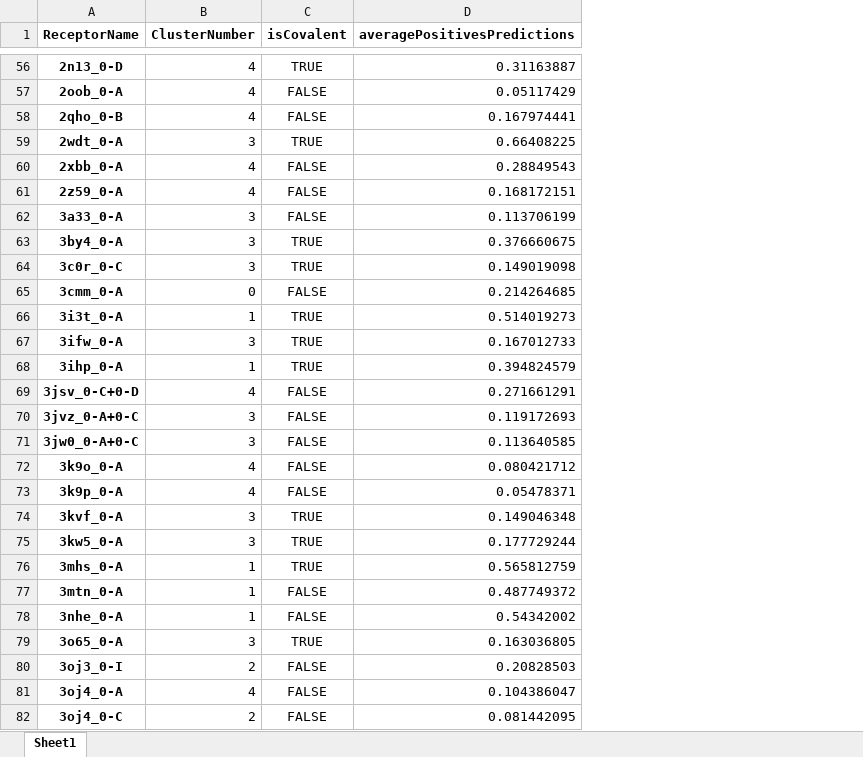
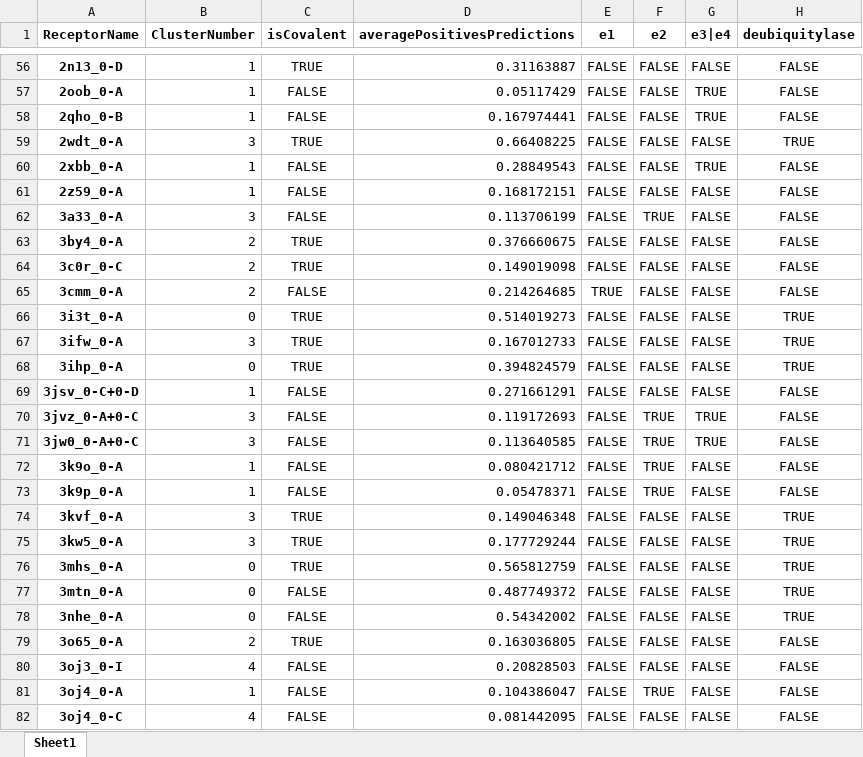
Before and after one commit to omriyakir21/UBDModel, an Excel workbook: orientationAnalysis.xlsx, sheet Sheet1, drawn as a sheet; only a part is shown, gaps mark what is left out; values as stored, in another font and other column widths than the file's, no borders; the diff covers the shown part only; the diff names each change by its address in the sheet, - before the commit and + after, or states it on an @@ line.

```diff
--- a/orientationAnalysis.xlsx (sheet Sheet1)
+++ b/orientationAnalysis.xlsx (sheet Sheet1)
+column E (e1), rows 56-82: FALSE | FALSE | FALSE | FALSE | FALSE | FALSE | FALSE | FALSE | FALSE | TRUE | FALSE | FALSE | FALSE | FALSE | FALSE | FALSE | FALSE | FALSE | FALSE | FALSE | FALSE | FALSE | FALSE | FALSE | FALSE | FALSE | FALSE
+column F (e2), rows 56-82: FALSE | FALSE | FALSE | FALSE | FALSE | FALSE | TRUE | FALSE | FALSE | FALSE | FALSE | FALSE | FALSE | FALSE | TRUE | TRUE | TRUE | TRUE | FALSE | FALSE | FALSE | FALSE | FALSE | FALSE | FALSE | TRUE | FALSE
+column G (e3|e4), rows 56-82: FALSE | TRUE | TRUE | FALSE | TRUE | FALSE | FALSE | FALSE | FALSE | FALSE | FALSE | FALSE | FALSE | FALSE | TRUE | TRUE | FALSE | FALSE | FALSE | FALSE | FALSE | FALSE | FALSE | FALSE | FALSE | FALSE | FALSE
+column H (deubiquitylase), rows 56-82: FALSE | FALSE | FALSE | TRUE | FALSE | FALSE | FALSE | FALSE | FALSE | FALSE | TRUE | TRUE | TRUE | FALSE | FALSE | FALSE | FALSE | FALSE | TRUE | TRUE | TRUE | TRUE | TRUE | FALSE | FALSE | FALSE | FALSE
-B56:B58 (ClusterNumber): 4
+B56:B58 (ClusterNumber): 1
-B60:B61 (ClusterNumber): 4
+B60:B61 (ClusterNumber): 1
-B63:B64 (ClusterNumber): 3
+B63:B64 (ClusterNumber): 2
-B65 (ClusterNumber): 0
+B65 (ClusterNumber): 2
-B66 (ClusterNumber): 1
+B66 (ClusterNumber): 0
-B68 (ClusterNumber): 1
+B68 (ClusterNumber): 0
-B69 (ClusterNumber): 4
+B69 (ClusterNumber): 1
-B72:B73 (ClusterNumber): 4
+B72:B73 (ClusterNumber): 1
-B76:B78 (ClusterNumber): 1
+B76:B78 (ClusterNumber): 0
-B79 (ClusterNumber): 3
+B79 (ClusterNumber): 2
-B80 (ClusterNumber): 2
+B80 (ClusterNumber): 4
-B81 (ClusterNumber): 4
+B81 (ClusterNumber): 1
-B82 (ClusterNumber): 2
+B82 (ClusterNumber): 4
```
Also changed, not shown: 6 added rows and 292 edited cells elsewhere in this sheet.
